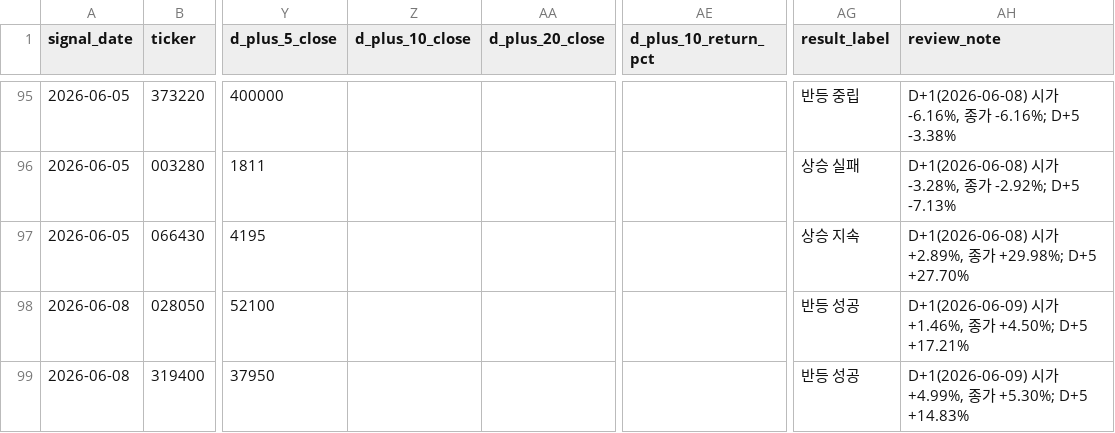
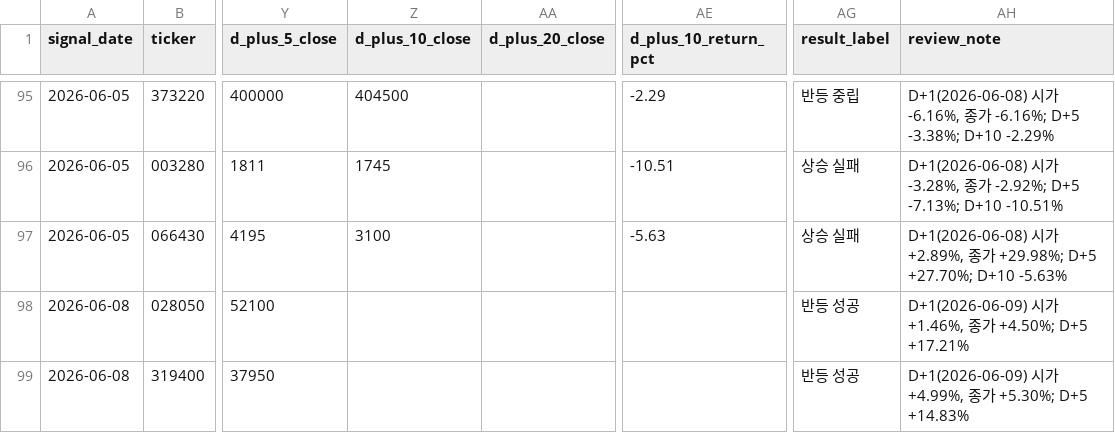
Before and after one commit to Lee-D-S/stock-signal-lab, a CSV file: ai 주가 변동 원인 분석/08_관찰기록/00_공통/관찰_로그(이상).csv, drawn as a sheet; only a part is shown, gaps mark what is left out; the diff covers the shown part only; the diff names each change by its address in the sheet, - before the commit and + after, or states it on an @@ line.

```diff
--- a/ai 주가 변동 원인 분석/08_관찰기록/00_공통/관찰_로그(이상).csv
+++ b/ai 주가 변동 원인 분석/08_관찰기록/00_공통/관찰_로그(이상).csv
-Z95 (d_plus_10_close): (empty)
+Z95 (d_plus_10_close): 404500
-AE95 (d_plus_10_return_pct): (empty)
+AE95 (d_plus_10_return_pct): -2.29
-AH95 (review_note): …-6.16%; D+5 -3.38%
+AH95 (review_note): …-6.16%; D+5 -3.38%; D+10 -2.29%
-Z96 (d_plus_10_close): (empty)
+Z96 (d_plus_10_close): 1745
-AE96 (d_plus_10_return_pct): (empty)
+AE96 (d_plus_10_return_pct): -10.51
-AH96 (review_note): …-2.92%; D+5 -7.13%
+AH96 (review_note): …-2.92%; D+5 -7.13%; D+10 -10.51%
-Z97 (d_plus_10_close): (empty)
+Z97 (d_plus_10_close): 3100
-AE97 (d_plus_10_return_pct): (empty)
+AE97 (d_plus_10_return_pct): -5.63
-AG97 (result_label): 상승 지속
+AG97 (result_label): 상승 실패
-AH97 (review_note): …+29.98%; D+5 +27.70%
+AH97 (review_note): …+29.98%; D+5 +27.70%; D+10 -5.63%
```
Also changed, not shown: 54 edited cells elsewhere in this file, ai 주가 변동 원인 분석/07_전략신호/01_관심종목/관심종목_시그널_스캔.csv, ai 주가 변동 원인 분석/07_전략신호/03_외국인수급/외국인순매도_연속_스캔.csv, 24 other files.
